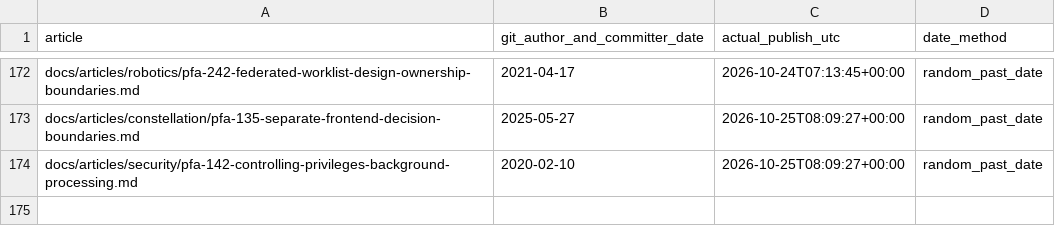
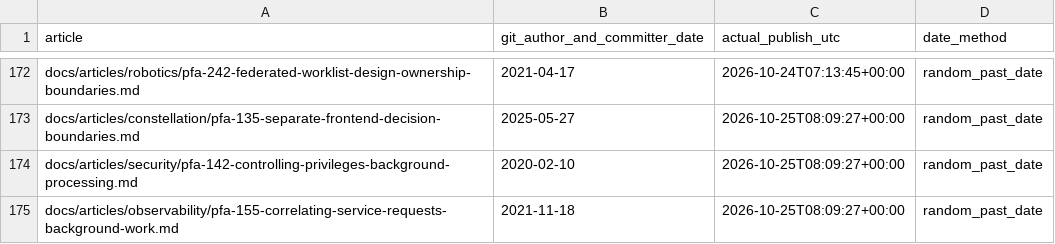
Before and after one commit to chandransandeep/pega-feature-atlas, a TSV file: docs/commit-date-register.tsv, drawn as a sheet; only a part is shown, gaps mark what is left out; the diff names each change by its address in the sheet, - before the commit and + after, or states it on an @@ line.

Commit message:
Publish PFA-155: pfa-155-correlating-service-requests-background-work

```diff
--- a/docs/commit-date-register.tsv
+++ b/docs/commit-date-register.tsv
+row 175: docs/articles/observability/pfa-155-correlating-service-requests-background-work.md | 2021-11-18 | 2026-10-25T08:09:27+00:00 | random_past_date
```
Also changed, not shown: 3 other files.
